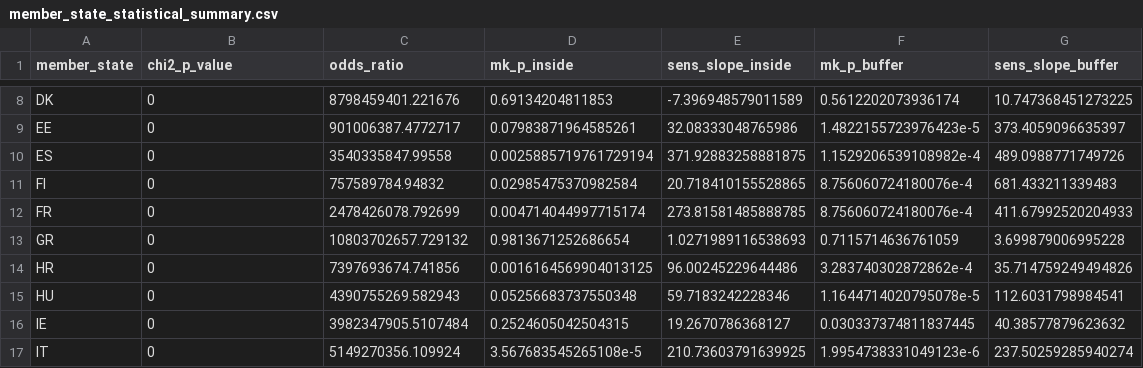
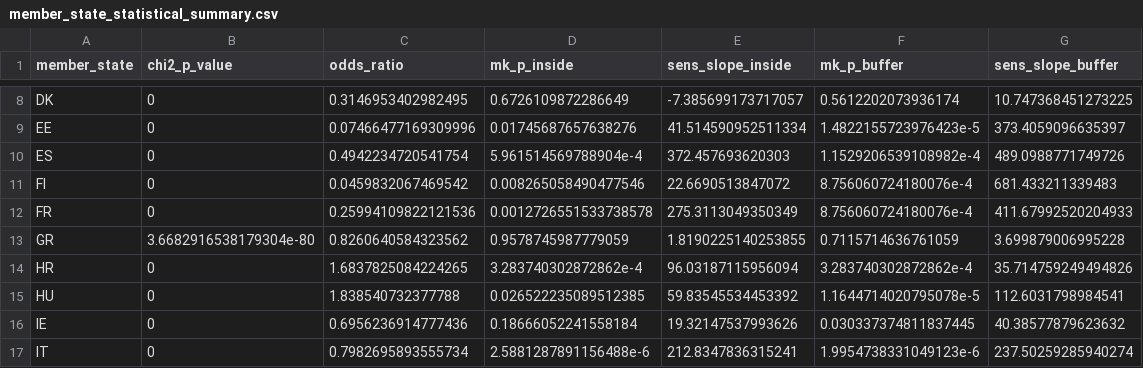
Before and after one commit to PFPI/N2K-analysis-R, a CSV file: analysis_outputs/member_state_statistical_summary.csv, drawn as a sheet; only a part is shown, gaps mark what is left out; the diff covers the shown part only; the diff names each change by its address in the sheet, - before the commit and + after, or states it on an @@ line.

```diff
--- a/analysis_outputs/member_state_statistical_summary.csv
+++ b/analysis_outputs/member_state_statistical_summary.csv
-C8 (odds_ratio): 8798459401.221676
+C8 (odds_ratio): 0.3146953402982495
-D8 (mk_p_inside): 0.69134204811853
+D8 (mk_p_inside): 0.6726109872286649
-E8 (sens_slope_inside): -7.396948579011589
+E8 (sens_slope_inside): -7.385699173717057
-C9 (odds_ratio): 901006387.4772717
+C9 (odds_ratio): 0.07466477169309996
-D9 (mk_p_inside): 0.07983871964585261
+D9 (mk_p_inside): 0.01745687657638276
-E9 (sens_slope_inside): 32.08333048765986
+E9 (sens_slope_inside): 41.514590952511334
-C10 (odds_ratio): 3540335847.99558
+C10 (odds_ratio): 0.4942234720541754
-D10 (mk_p_inside): 0.0025885719761729194
+D10 (mk_p_inside): 5.961514569788904e-4
-E10 (sens_slope_inside): 371.92883258881875
+E10 (sens_slope_inside): 372.457693620303
-C11 (odds_ratio): 757589784.94832
+C11 (odds_ratio): 0.0459832067469542
-D11 (mk_p_inside): 0.02985475370982584
+D11 (mk_p_inside): 0.008265058490477546
-E11 (sens_slope_inside): 20.718410155528865
+E11 (sens_slope_inside): 22.6690513847072
-C12 (odds_ratio): 2478426078.792699
+C12 (odds_ratio): 0.25994109822121536
-D12 (mk_p_inside): 0.004714044997715174
+D12 (mk_p_inside): 0.0012726551533738578
-E12 (sens_slope_inside): 273.81581485888785
+E12 (sens_slope_inside): 275.3113049350349
-B13 (chi2_p_value): 0
+B13 (chi2_p_value): 3.6682916538179304e-80
-C13 (odds_ratio): 10803702657.729132
+C13 (odds_ratio): 0.8260640584323562
-D13 (mk_p_inside): 0.9813671252686654
+D13 (mk_p_inside): 0.9578745987779059
-E13 (sens_slope_inside): 1.0271989116538693
+E13 (sens_slope_inside): 1.8190225140253855
-C14 (odds_ratio): 7397693674.741856
+C14 (odds_ratio): 1.6837825084224265
-D14 (mk_p_inside): 0.0016164569904013125
+D14 (mk_p_inside): 3.283740302872862e-4
-E14 (sens_slope_inside): 96.00245229644486
+E14 (sens_slope_inside): 96.03187115956094
-C15 (odds_ratio): 4390755269.582943
+C15 (odds_ratio): 1.838540732377788
-D15 (mk_p_inside): 0.05256683737550348
+D15 (mk_p_inside): 0.026522235089512385
-E15 (sens_slope_inside): 59.7183242228346
+E15 (sens_slope_inside): 59.83545534453392
-C16 (odds_ratio): 3982347905.5107484
+C16 (odds_ratio): 0.6956236914777436
-D16 (mk_p_inside): 0.2524605042504315
+D16 (mk_p_inside): 0.18666052241558184
-E16 (sens_slope_inside): 19.2670786368127
+E16 (sens_slope_inside): 19.32147537993626
-C17 (odds_ratio): 5149270356.109924
+C17 (odds_ratio): 0.7982695893555734
-D17 (mk_p_inside): 3.567683545265108e-5
+D17 (mk_p_inside): 2.5881287891156488e-6
-E17 (sens_slope_inside): 210.73603791639925
+E17 (sens_slope_inside): 212.8347836315241
```
Also changed, not shown: 75 edited cells elsewhere in this file, 9 other files.
